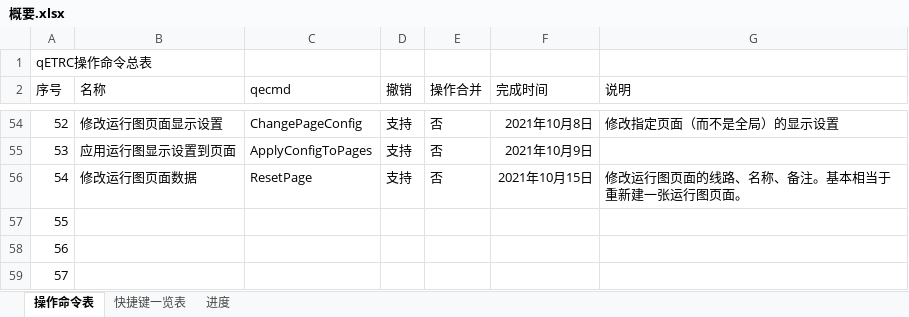
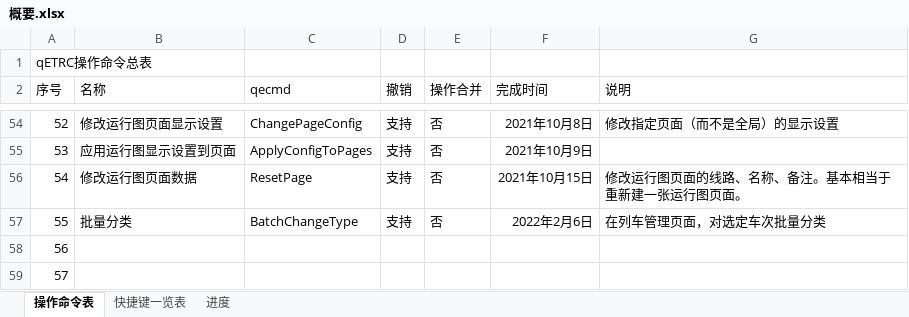
Before and after one commit to CDK6182CHR/qETRC, an Excel workbook: 概要.xlsx, sheet 操作命令表, drawn as a sheet; only a part is shown, gaps mark what is left out; values as stored, in another font and other column widths than the file's, no borders; the diff names each change by its address in the sheet, - before the commit and + after, or states it on an @@ line.

```diff
--- a/概要.xlsx (sheet 操作命令表)
+++ b/概要.xlsx (sheet 操作命令表)
-B57 (名称): (empty)
+B57 (名称): 批量分类
-C57 (qecmd): (empty)
+C57 (qecmd): BatchChangeType
-D57 (撤销): (empty)
+D57 (撤销): 支持
-E57 (操作合并): (empty)
+E57 (操作合并): 否
-F57 (完成时间): (empty)
+F57 (完成时间): 2022年2月6日
-G57 (说明): (empty)
+G57 (说明): 在列车管理页面，对选定车次批量分类
```
Also changed, not shown: 33 other files.
